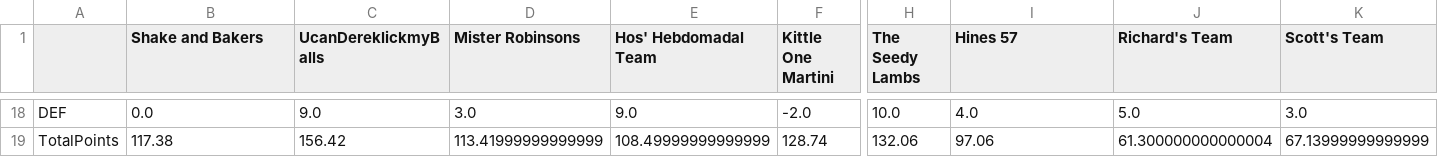
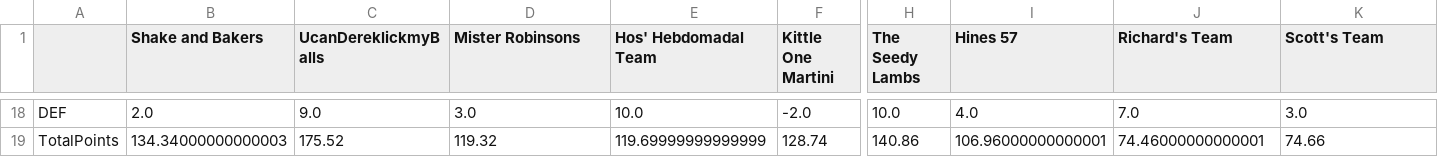
Before and after one commit to MBJR1986/yahoo_fantasy_api, a CSV file: Data Analysis/weekly_scores/wk_15_scores.csv, drawn as a sheet; only a part is shown, gaps mark what is left out; the diff covers the shown part only; the diff names each change by its address in the sheet, - before the commit and + after, or states it on an @@ line.

```diff
--- a/Data Analysis/weekly_scores/wk_15_scores.csv
+++ b/Data Analysis/weekly_scores/wk_15_scores.csv
-B18 (Shake and Bakers): 0.0
+B18 (Shake and Bakers): 2.0
-E18 (Hos' Hebdomadal Team): 9.0
+E18 (Hos' Hebdomadal Team): 10.0
-J18 (Richard's Team): 5.0
+J18 (Richard's Team): 7.0
-B19 (Shake and Bakers): 117.38
+B19 (Shake and Bakers): 134.34000000000003
-C19 (UcanDereklickmyBalls): 156.42
+C19 (UcanDereklickmyBalls): 175.52
-D19 (Mister Robinsons): 113.41999999999999
+D19 (Mister Robinsons): 119.32
-E19 (Hos' Hebdomadal Team): 108.49999999999999
+E19 (Hos' Hebdomadal Team): 119.69999999999999
-H19 (The Seedy Lambs): 132.06
+H19 (The Seedy Lambs): 140.86
-I19 (Hines 57): 97.06
+I19 (Hines 57): 106.96000000000001
-J19 (Richard's Team): 61.300000000000004
+J19 (Richard's Team): 74.46000000000001
-K19 (Scott's Team): 67.13999999999999
+K19 (Scott's Team): 74.66
```
Also changed, not shown: 32 edited cells elsewhere in this file, 1 other file.
